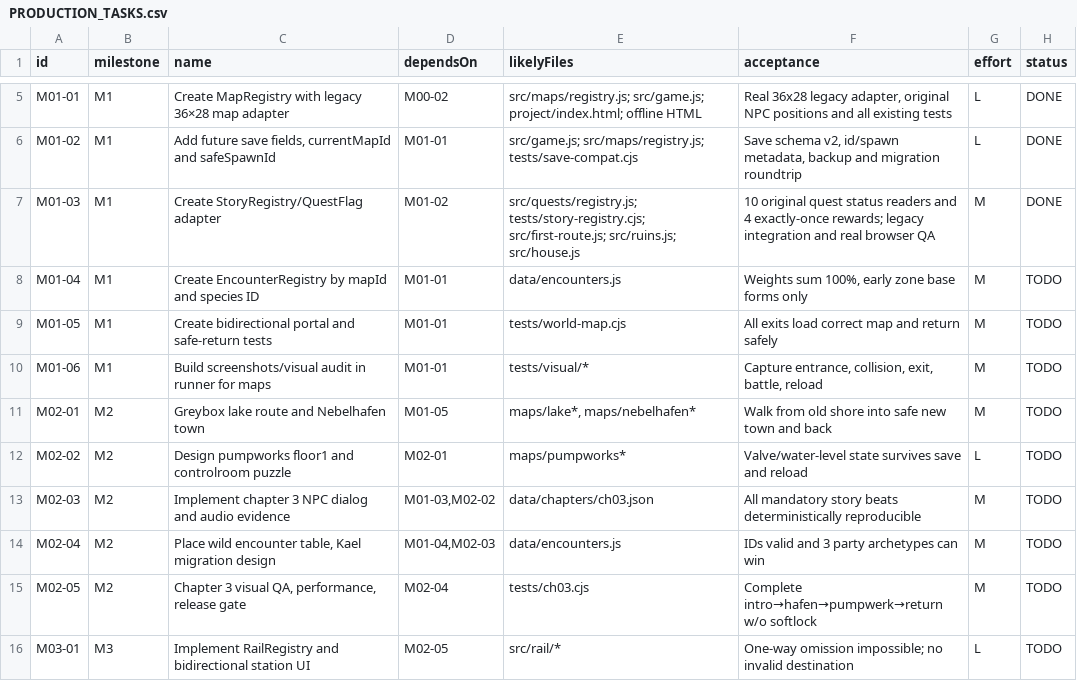
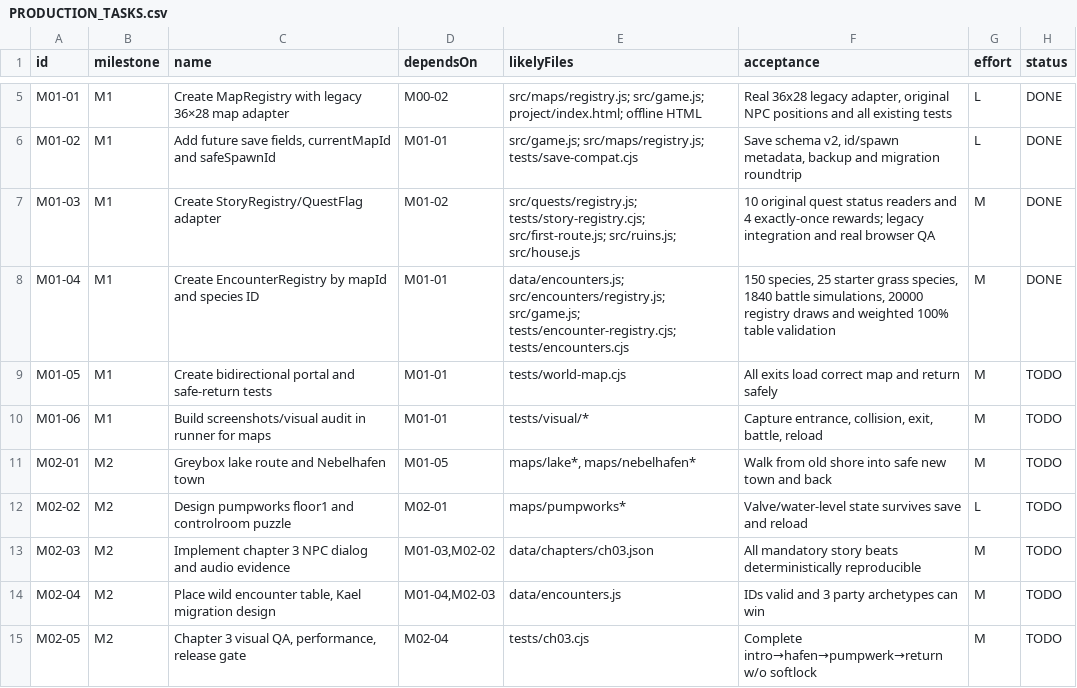
Before and after one commit to Graf-Git-Hub/Pok-mon_Klon, a CSV file: echo-chroniken/docs/game-design/PRODUCTION_TASKS.csv, drawn as a sheet; only a part is shown, gaps mark what is left out; the shorter side is filled out with more unchanged rows.

Commit message:
Add map-specific encounter registry with 150-species validation and tests

```diff
--- a/echo-chroniken/docs/game-design/PRODUCTION_TASKS.csv
+++ b/echo-chroniken/docs/game-design/PRODUCTION_TASKS.csv
@@ -7,3 +7,3 @@ M01-02;M1;Add future save fields, currentMapId and safeSpawnId;M01-01;"src/game.
 M01-03;M1;Create StoryRegistry/QuestFlag adapter;M01-02;"src/quests/registry.js; tests/story-registry.cjs; src/first-route.js; src/ruins.js; src/house.js";"10 original quest status readers and 4 exactly-once rewards; legacy integration and real browser QA";M;DONE
-M01-04;M1;Create EncounterRegistry by mapId and species ID;M01-01;data/encounters.js;Weights sum 100%, early zone base forms only;M;TODO
+M01-04;M1;Create EncounterRegistry by mapId and species ID;M01-01;"data/encounters.js; src/encounters/registry.js; src/game.js; tests/encounter-registry.cjs; tests/encounters.cjs";150 species, 25 starter grass species, 1840 battle simulations, 20000 registry draws and weighted 100% table validation;M;DONE
 M01-05;M1;Create bidirectional portal and safe-return tests;M01-01;tests/world-map.cjs;All exits load correct map and return safely;M;TODO
```
Also changed, not shown: 21 other files.
